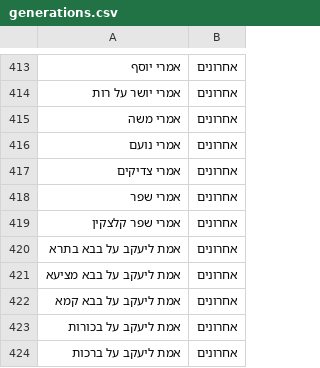
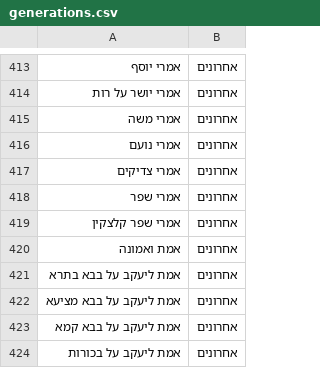
Before and after one commit to Bshlomecha/otzaria-library, a CSV file: ForDB/generations.csv, drawn as a sheet; only a part is shown, gaps mark what is left out; the shorter side is filled out with more unchanged rows.

Commit message:
fix(fordb): follow rename of "אמת ואמונה"
e6bb6a79 renamed "אמת ואמונה - מנחם מנדל מקוצק.txt" to "אמת ואמונה.txt"
without touching ForDB, so the CI dropped its generations row (bccfea27)
and the author/description entries silently stopped matching the book.
Rename the title in metadata.json, ForDB/all_metadata.json and
ForDB/sefaria_metadata_changes.csv, and restore the generations row.

```diff
--- a/ForDB/generations.csv
+++ b/ForDB/generations.csv
@@ -419,2 +419,3 @@
 אמרי שפר קלצקין,אחרונים
+אמת ואמונה,אחרונים
 אמת ליעקב על בבא בתרא,אחרונים
```
Also changed, not shown: 3 other files.
